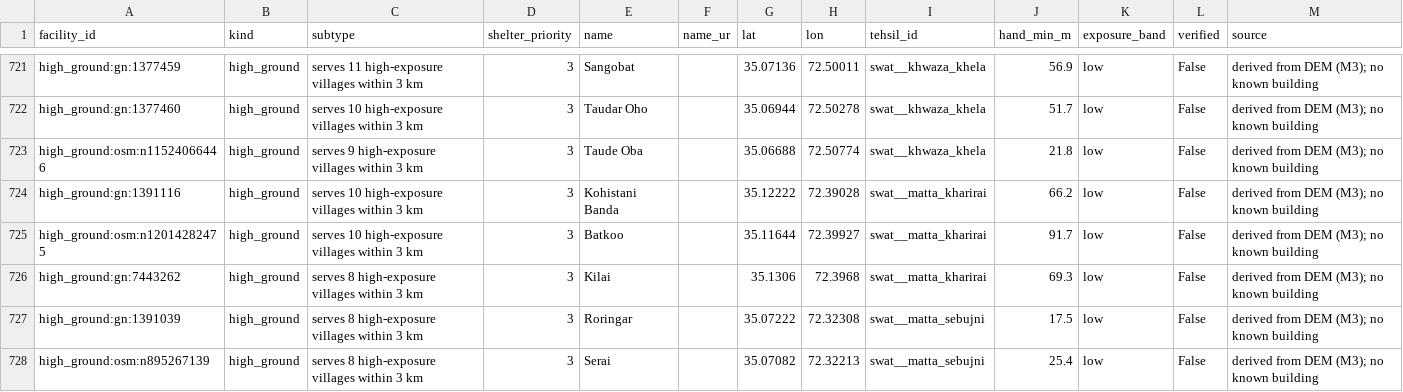
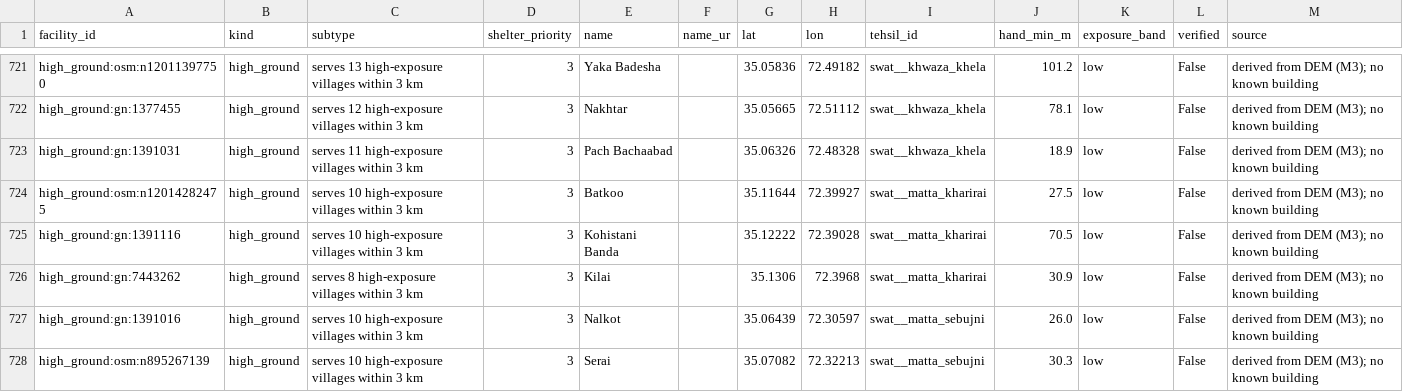
Before and after one commit to JawadGigyani/Nigehban, a CSV file: data/reference/facilities.csv, drawn as a sheet; only a part is shown, gaps mark what is left out; removed rows and columns are numbered as before the commit, all else as after; the diff covers the shown part only; the diff names each change by its address in the sheet, - before the commit and + after, or states it on an @@ line.

Commit message:
M5: flash-flood risk model, risk service, 30 m Swat terrain
- training table: in-scope tehsil-days Jun-Sep 2019-2025 labelled from PDMA events;
  days near events and district-only reports left out of training
- five model types compared on held-out seasons and held-out districts at the
  same false-alert rate; feature sets compared; logistic regression on a small
  rain-centred set chosen (gate G2 passed against the rain threshold)
- Platt calibration; alert levels set for 8 / 2.5 / 0.5 false alerts per tehsil-season
- RiskService implements RiskProvider: live and replay, 3 weather models averaged,
  model-agnostic drivers in plain language
- forecast check on archived 2024-2025 runs; demo-day replay report
- Swat village bands from a 30 m DEM run (90 m elsewhere)

```diff
--- a/data/reference/facilities.csv
+++ b/data/reference/facilities.csv
-A721 (facility_id): high_ground:gn:1377459
+A721 (facility_id): high_ground:osm:n12011397750
-C721 (subtype): serves 11 high-exposure villages within 3 km
+C721 (subtype): serves 13 high-exposure villages within 3 km
-E721 (name): Sangobat
+E721 (name): Yaka Badesha
-G721 (lat): 35.07136
+G721 (lat): 35.05836
-H721 (lon): 72.50011
+H721 (lon): 72.49182
-J721 (hand_min_m): 56.9
+J721 (hand_min_m): 101.2
-A722 (facility_id): high_ground:gn:1377460
+A722 (facility_id): high_ground:gn:1377455
-C722 (subtype): serves 10 high-exposure villages within 3 km
+C722 (subtype): serves 12 high-exposure villages within 3 km
-E722 (name): Taudar Oho
+E722 (name): Nakhtar
-G722 (lat): 35.06944
+G722 (lat): 35.05665
-H722 (lon): 72.50278
+H722 (lon): 72.51112
-J722 (hand_min_m): 51.7
+J722 (hand_min_m): 78.1
-A723 (facility_id): high_ground:osm:n11524066446
+A723 (facility_id): high_ground:gn:1391031
-C723 (subtype): serves 9 high-exposure villages within 3 km
+C723 (subtype): serves 11 high-exposure villages within 3 km
-E723 (name): Taude Oba
+E723 (name): Pach Bachaabad
-G723 (lat): 35.06688
+G723 (lat): 35.06326
-H723 (lon): 72.50774
+H723 (lon): 72.48328
-J723 (hand_min_m): 21.8
+J723 (hand_min_m): 18.9
-row 724: high_ground:gn:1391116 | high_ground | serves 10 high-exposure villages within 3 km | 3 | Kohistani Banda |  | 35.12222 | 72.39028 | swat__matta_kharirai | 66.2 | low | False | derived from DEM (M3); no known building
-J724 (hand_min_m): 91.7
+J724 (hand_min_m): 27.5
+row 725: high_ground:gn:1391116 | high_ground | serves 10 high-exposure villages within 3 km | 3 | Kohistani Banda |  | 35.12222 | 72.39028 | swat__matta_kharirai | 70.5 | low | False | derived from DEM (M3); no known building
-J726 (hand_min_m): 69.3
+J726 (hand_min_m): 30.9
-A727 (facility_id): high_ground:gn:1391039
+A727 (facility_id): high_ground:gn:1391016
-C727:C728 (subtype): serves 8 high-exposure villages within 3 km
+C727:C728 (subtype): serves 10 high-exposure villages within 3 km
-E727 (name): Roringar
+E727 (name): Nalkot
-G727 (lat): 35.07222
+G727 (lat): 35.06439
-H727 (lon): 72.32308
+H727 (lon): 72.30597
-J727 (hand_min_m): 17.5
+J727 (hand_min_m): 26.0
-J728 (hand_min_m): 25.4
+J728 (hand_min_m): 30.3
```
Also changed, not shown: 3 added rows, 3 removed rows, 1 moved row and 60 edited cells elsewhere in this file, 21 other files.
